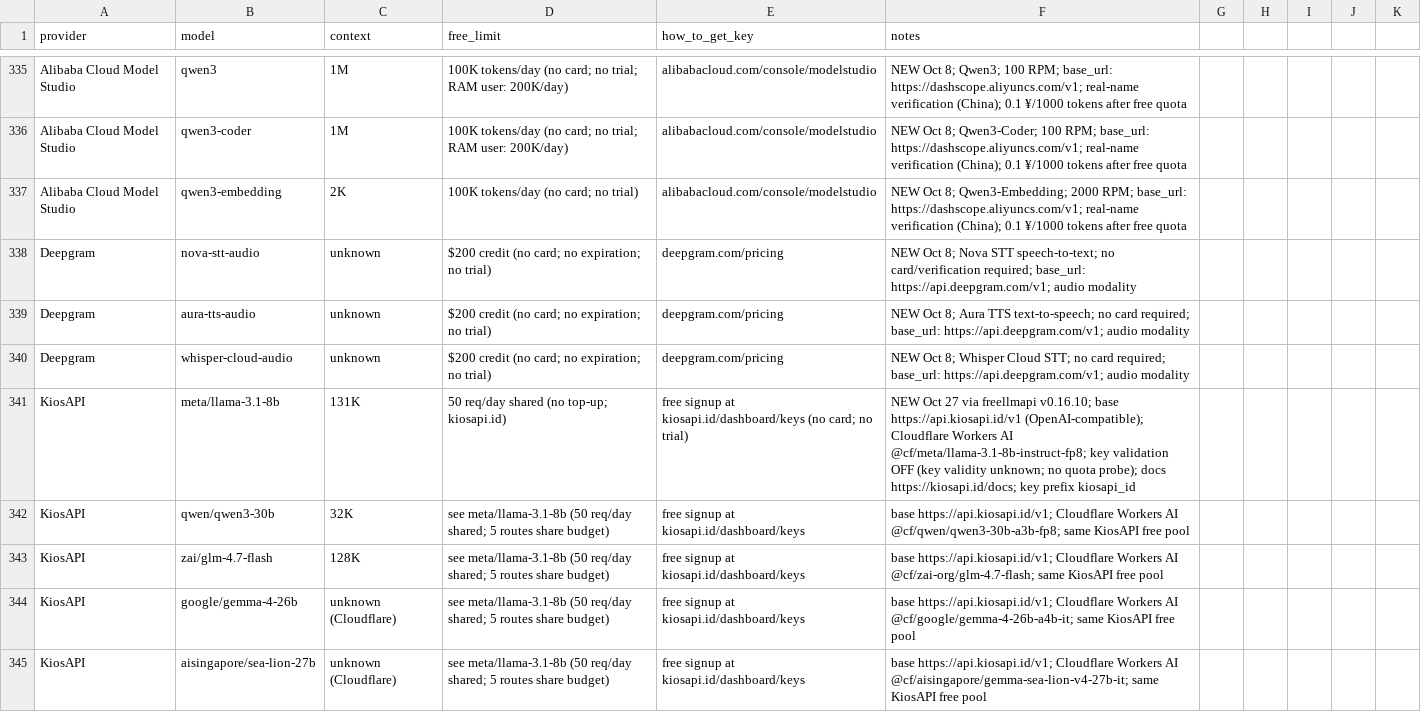
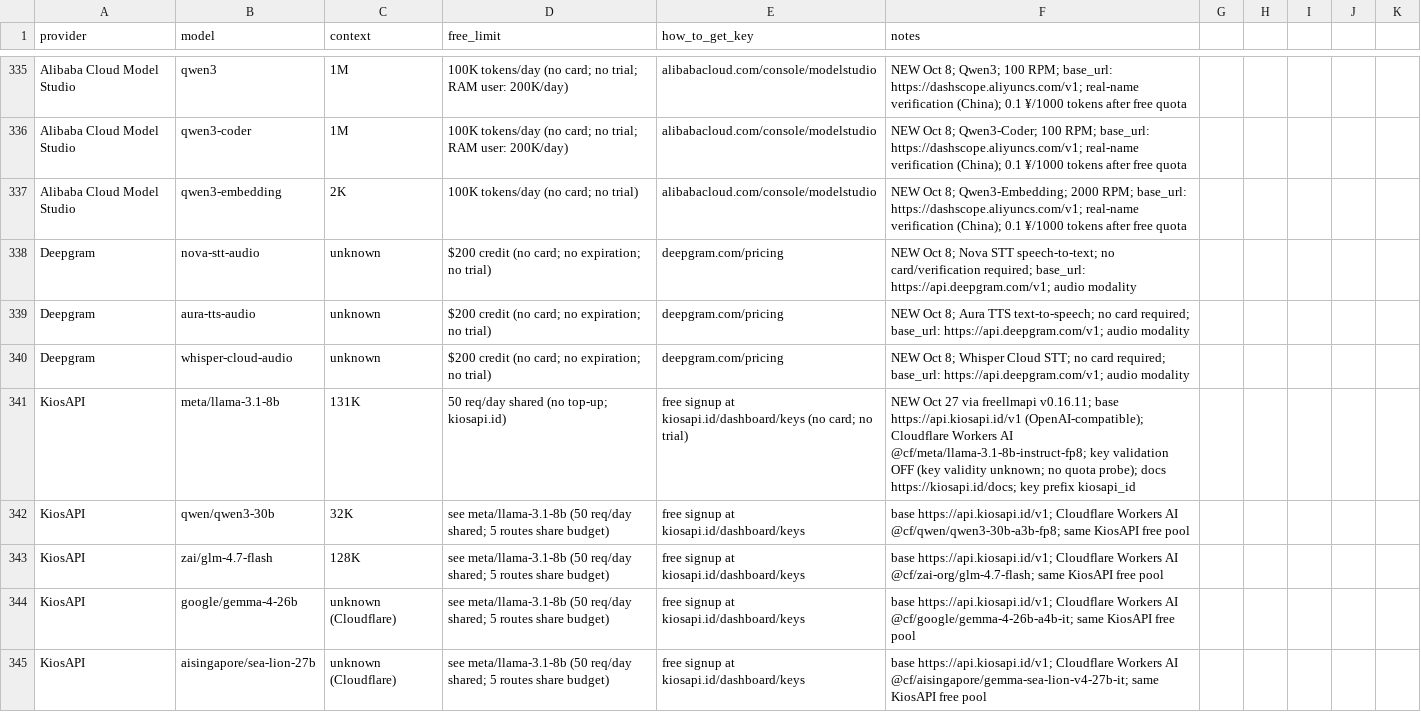
Before and after one commit to NostrDanish/freellm-watch, a CSV file: models.csv, drawn as a sheet; only a part is shown, gaps mark what is left out; the diff covers the shown part only.

Commit message:
freellm-scout: FreeLLMAPI gateway v0.16.11 (KiosAPI/Plugsky/BlockRun #1723; #1717 context-window fix live)

```diff
--- a/models.csv
+++ b/models.csv
@@ -340,3 +340,3 @@ Deepgram,aura-tts-audio,unknown,$200 credit (no card; no expiration; no trial),d
 Deepgram,whisper-cloud-audio,unknown,$200 credit (no card; no expiration; no trial),deepgram.com/pricing,NEW Oct 8; Whisper Cloud STT; no card required; base_url: https://api.deepgram.com/v1; audio modality
-KiosAPI,meta/llama-3.1-8b,131K,50 req/day shared (no top-up; kiosapi.id),free signup at kiosapi.id/dashboard/keys (no card; no trial),NEW Oct 27 via freellmapi v0.16.10; base https://api.kiosapi.id/v1 (OpenAI-compatible); Cloudflare Workers AI @cf/meta/llama-3.1-8b-instruct-fp8; key validation OFF (key validity unknown; no quota probe); docs https://kiosapi.id/docs; key prefix kiosapi_id
+KiosAPI,meta/llama-3.1-8b,131K,50 req/day shared (no top-up; kiosapi.id),free signup at kiosapi.id/dashboard/keys (no card; no trial),NEW Oct 27 via freellmapi v0.16.11; base https://api.kiosapi.id/v1 (OpenAI-compatible); Cloudflare Workers AI @cf/meta/llama-3.1-8b-instruct-fp8; key validation OFF (key validity unknown; no quota probe); docs https://kiosapi.id/docs; key prefix kiosapi_id
 KiosAPI,qwen/qwen3-30b,32K,see meta/llama-3.1-8b (50 req/day shared; 5 routes share budget),free signup at kiosapi.id/dashboard/keys,base https://api.kiosapi.id/v1; Cloudflare Workers AI @cf/qwen/qwen3-30b-a3b-fp8; same KiosAPI free pool
```
Also changed, not shown: 3 edited cells elsewhere in this file, 2 other files.
